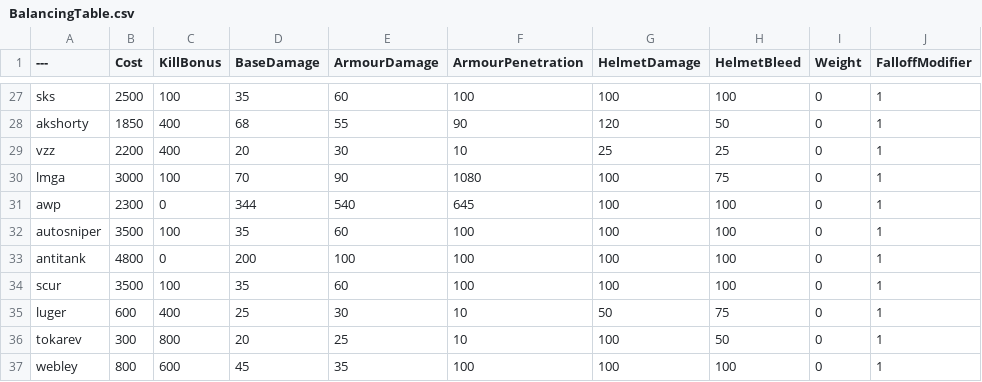
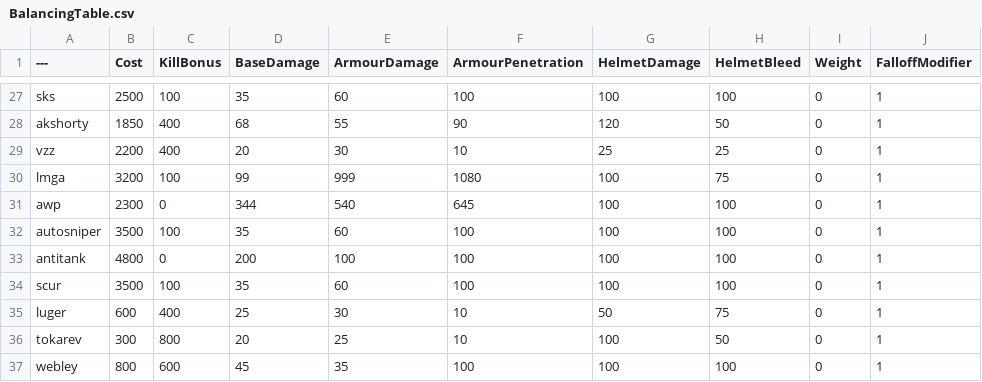
Before and after one commit to ead231/BalancingTable, a CSV file: BalancingTable.csv, drawn as a sheet; only a part is shown, gaps mark what is left out; the diff names each change by its address in the sheet, - before the commit and + after, or states it on an @@ line.

Commit message:
Update BalancingTable.csv

```diff
--- a/BalancingTable.csv
+++ b/BalancingTable.csv
-B30 (Cost): 3000
+B30 (Cost): 3200
-D30 (BaseDamage): 70
+D30 (BaseDamage): 99
-E30 (ArmourDamage): 90
+E30 (ArmourDamage): 999
```
